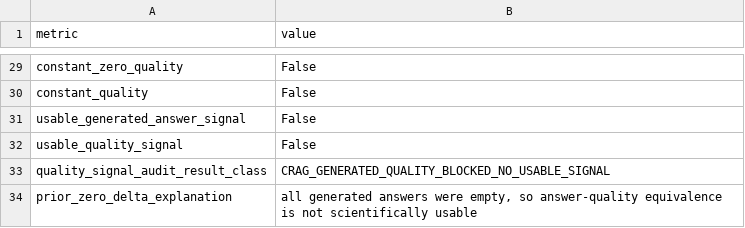
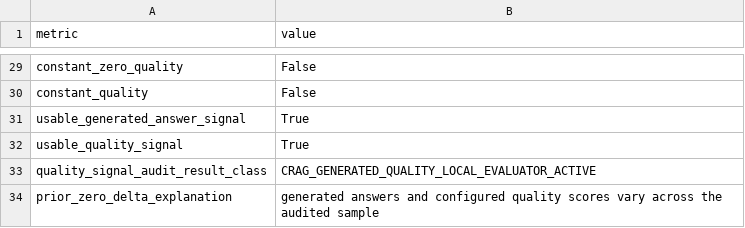
Before and after one commit to AIM-RAGTune/rag-tuning-governance, a CSV file: artifacts/generative_llm_validation/crag/quality_signal_diagnostics.csv, drawn as a sheet; only a part is shown, gaps mark what is left out; the diff covers the shown part only.

```diff
--- a/artifacts/generative_llm_validation/crag/quality_signal_diagnostics.csv
+++ b/artifacts/generative_llm_validation/crag/quality_signal_diagnostics.csv
@@ -30,5 +30,5 @@ constant_zero_quality,False
 constant_quality,False
-usable_generated_answer_signal,False
-usable_quality_signal,False
-quality_signal_audit_result_class,CRAG_GENERATED_QUALITY_BLOCKED_NO_USABLE_SIGNAL
-prior_zero_delta_explanation,"all generated answers were empty, so answer-quality equivalence is not scientifically usable"
+usable_generated_answer_signal,True
+usable_quality_signal,True
+quality_signal_audit_result_class,CRAG_GENERATED_QUALITY_LOCAL_EVALUATOR_ACTIVE
+prior_zero_delta_explanation,generated answers and configured quality scores vary across the audited sample
```
Also changed, not shown: 21 edited cells elsewhere in this file, artifacts/generative_llm_validation/crag/pareto_frontier.csv, artifacts/generative_llm_validation/crag/per_query_generation_metrics.csv, 30 other files.
